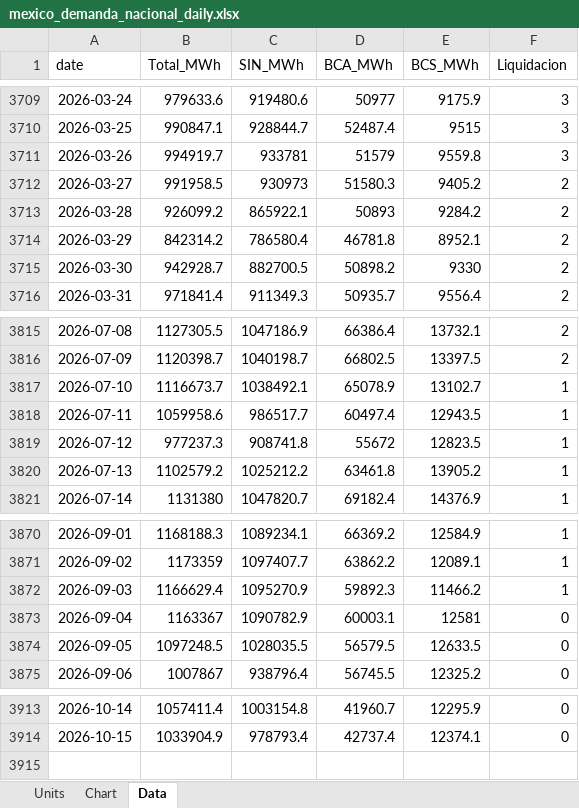
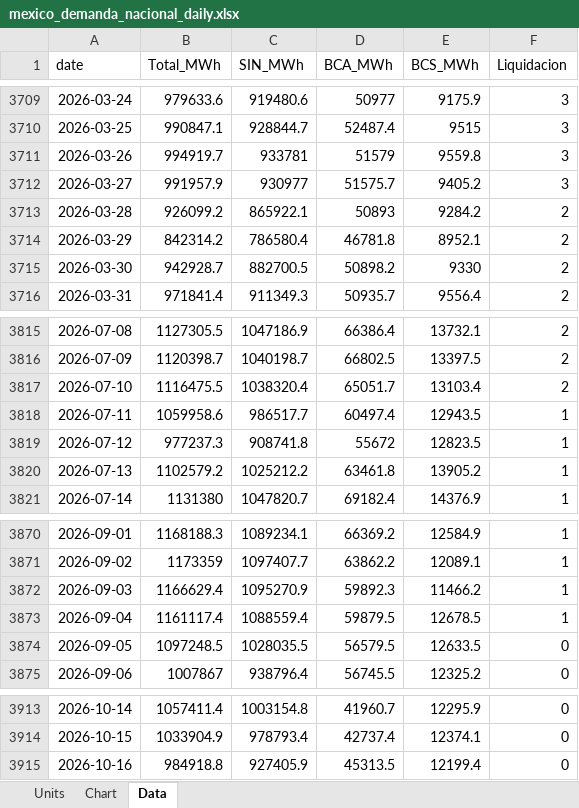
Before and after one commit to thomasdalton9/Energy-public, an Excel workbook: output/Data and Chart Outputs/mexico_demanda_nacional_daily.xlsx, sheet Data, drawn as a sheet; only a part is shown, gaps mark what is left out; values as stored, in another font and other column widths than the file's, no borders; the diff names each change by its address in the sheet, - before the commit and + after, or states it on an @@ line.

```diff
--- a/output/Data and Chart Outputs/mexico_demanda_nacional_daily.xlsx (sheet Data)
+++ b/output/Data and Chart Outputs/mexico_demanda_nacional_daily.xlsx (sheet Data)
-B3712 (Total_MWh): 991958.5
+B3712 (Total_MWh): 991957.9
-C3712 (SIN_MWh): 930973
+C3712 (SIN_MWh): 930977
-D3712 (BCA_MWh): 51580.3
+D3712 (BCA_MWh): 51575.7
-F3712 (Liquidacion): 2
+F3712 (Liquidacion): 3
-B3817 (Total_MWh): 1116673.7
+B3817 (Total_MWh): 1116475.5
-C3817 (SIN_MWh): 1038492.1
+C3817 (SIN_MWh): 1038320.4
-D3817 (BCA_MWh): 65078.9
+D3817 (BCA_MWh): 65051.7
-E3817 (BCS_MWh): 13102.7
+E3817 (BCS_MWh): 13103.4
-F3817 (Liquidacion): 1
+F3817 (Liquidacion): 2
-B3873 (Total_MWh): 1163367
+B3873 (Total_MWh): 1161117.4
-C3873 (SIN_MWh): 1090782.9
+C3873 (SIN_MWh): 1088559.4
-D3873 (BCA_MWh): 60003.1
+D3873 (BCA_MWh): 59879.5
-E3873 (BCS_MWh): 12581
+E3873 (BCS_MWh): 12678.5
-F3873 (Liquidacion): 0
+F3873 (Liquidacion): 1
+row 3915: 2026-10-16 | 984918.8 | 927405.9 | 45313.5 | 12199.4 | 0
```
Also changed, not shown: sheet Chart, 4 other files.
